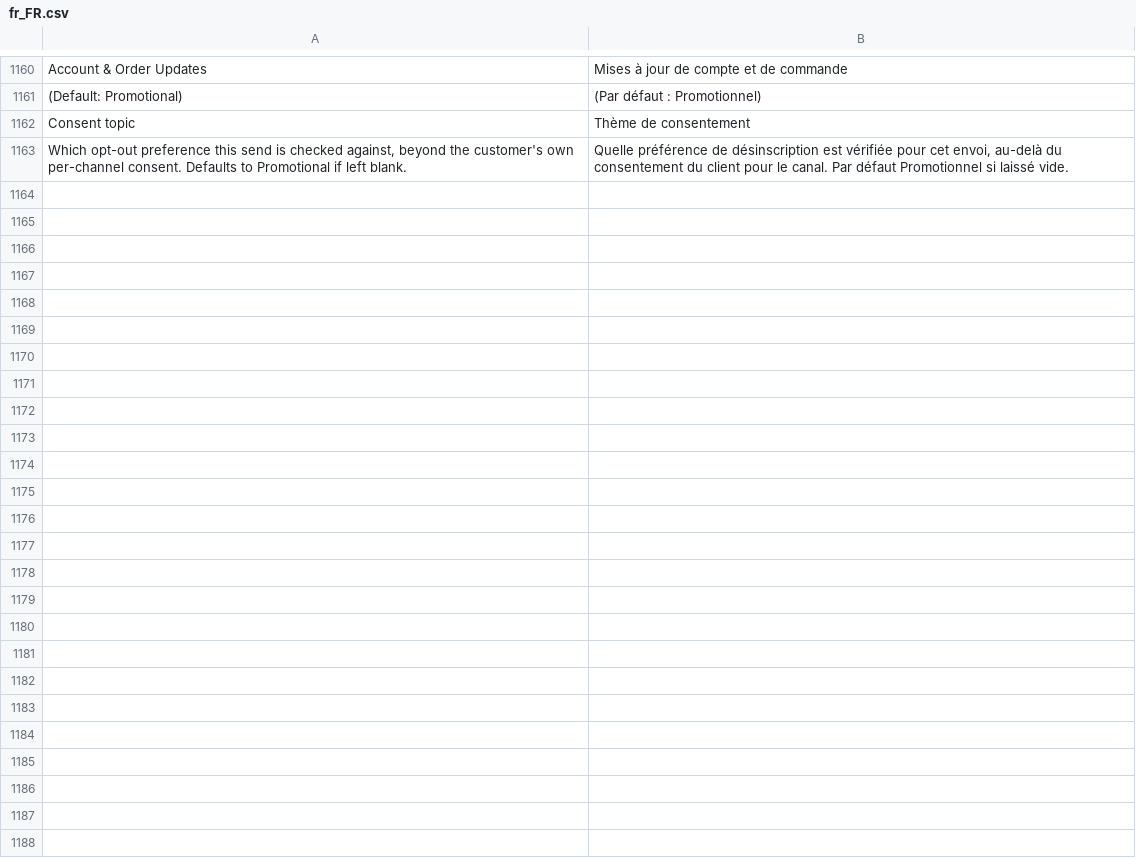
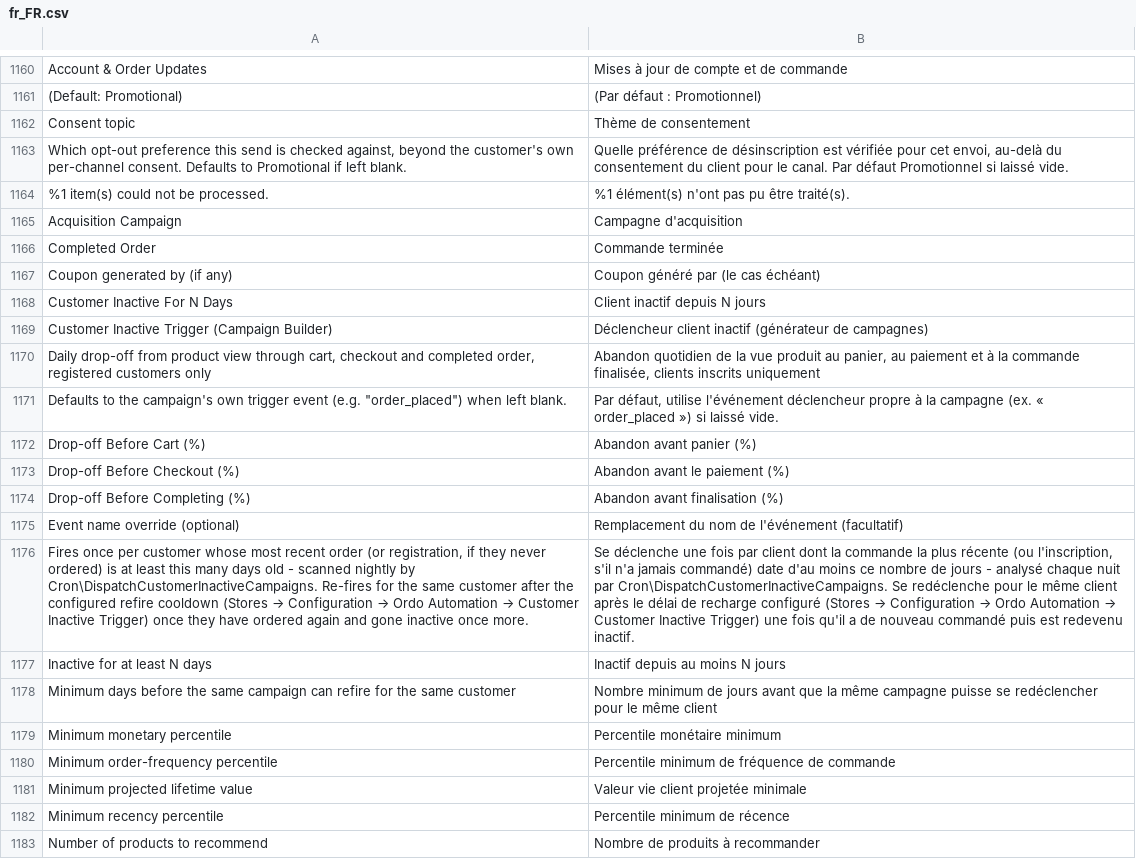
Before and after one commit to michalper/ordo, a CSV file: i18n/fr_FR.csv, drawn as a sheet; only a part is shown, gaps mark what is left out; the diff covers the shown part only; the diff names each change by its address in the sheet, - before the commit and + after, or states it on an @@ line.

```diff
--- a/i18n/fr_FR.csv
+++ b/i18n/fr_FR.csv
+row 1164: %1 item(s) could not be processed. | %1 élément(s) n'ont pas pu être traité(s).
+row 1165: Acquisition Campaign | Campagne d'acquisition
+row 1166: Completed Order | Commande terminée
+row 1167: Coupon generated by (if any) | Coupon généré par (le cas échéant)
+row 1168: Customer Inactive For N Days | Client inactif depuis N jours
+row 1169: Customer Inactive Trigger (Campaign Builder) | Déclencheur client inactif (générateur de campagnes)
+row 1170: Daily drop-off from product view through cart, checkout and completed order, registered customers only | Abandon quotidien de la vue produit au panier, au paiement et à la commande finalisée, clients inscrits uniquement
+row 1171: Defaults to the campaign's own trigger event (e.g. "order_placed") when left blank. | Par défaut, utilise l'événement déclencheur propre à la campagne (ex. « order_placed ») si laissé vide.
+row 1172: Drop-off Before Cart (%) | Abandon avant panier (%)
+row 1173: Drop-off Before Checkout (%) | Abandon avant le paiement (%)
+row 1174: Drop-off Before Completing (%) | Abandon avant finalisation (%)
+row 1175: Event name override (optional) | Remplacement du nom de l'événement (facultatif)
+row 1176: Fires once per customer whose most recent order (or registration, if they never ordered) is at least this many days old - scanned nightly by Cron\DispatchCustomerInactiveCampaigns. Re-fires for the same customer after the configured refire cooldown (Stores → Configuration → Ordo Automation → Customer Inactive Trigger) once they have ordered again and gone inactive once more. | Se déclenche une fois par client dont la commande la plus récente (ou l'inscription, s'il n'a jamais commandé) date d'au moins ce nombre de jours - analysé chaque nuit par Cron\DispatchCustomerInactiveCampaigns. Se redéclenche pour le même client après le délai de recharge configuré (Stores → Configuration → Ordo Automation → Customer Inactive Trigger) une fois qu'il a de nouveau commandé puis est redevenu inactif.
+row 1177: Inactive for at least N days | Inactif depuis au moins N jours
+row 1178: Minimum days before the same campaign can refire for the same customer | Nombre minimum de jours avant que la même campagne puisse se redéclencher pour le même client
+row 1179: Minimum monetary percentile | Percentile monétaire minimum
+row 1180: Minimum order-frequency percentile | Percentile minimum de fréquence de commande
+row 1181: Minimum projected lifetime value | Valeur vie client projetée minimale
+row 1182: Minimum recency percentile | Percentile minimum de récence
+row 1183: Number of products to recommend | Nombre de produits à recommander
```
Also changed, not shown: 10 added rows elsewhere in this file, i18n/it_IT.csv, i18n/ja_JP.csv, 9 other files.
